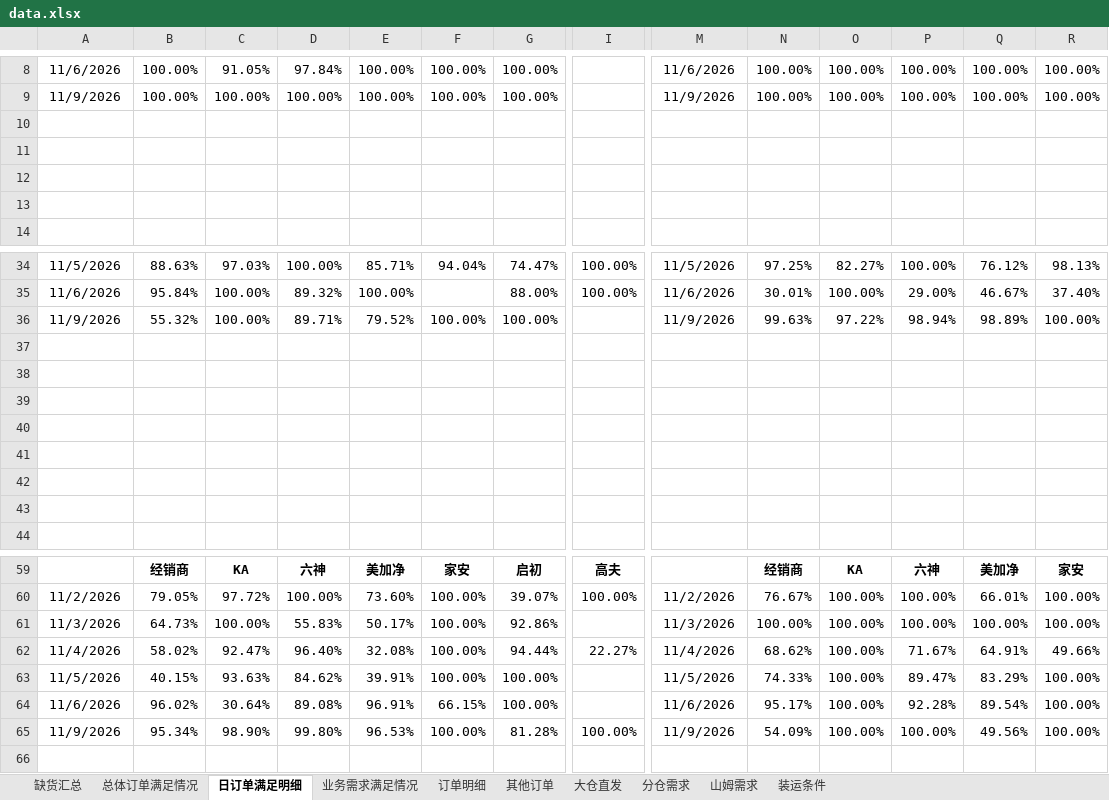
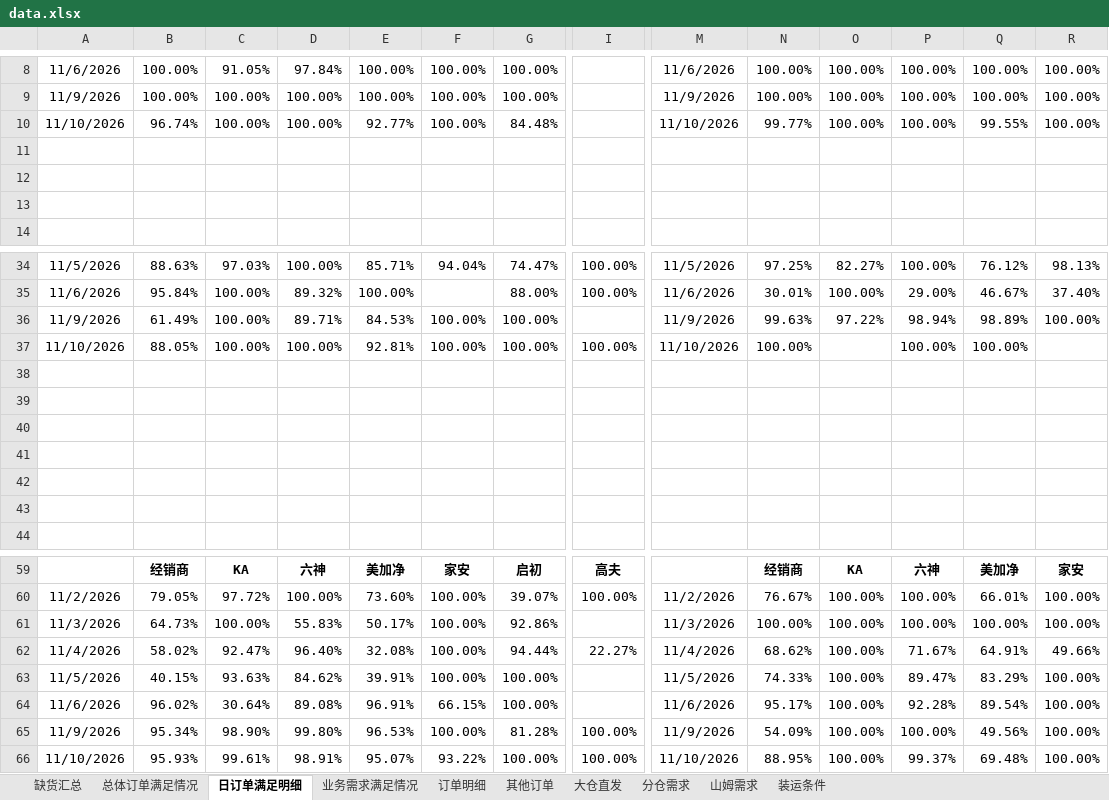
Before and after one commit to zhangyufei345/rdc-dashboard, an Excel workbook: data.xlsx, sheet 日订单满足明细, drawn as a sheet; only a part is shown, gaps mark what is left out; values as stored, in another font and other column widths than the file's, no borders; conditional formats not drawn; rows hold the shown columns only; the diff names each change by its address in the sheet, - before the commit and + after, or states it on an @@ line.

```diff
--- a/data.xlsx (sheet 日订单满足明细)
+++ b/data.xlsx (sheet 日订单满足明细)
-row 10: (empty)
+row 10: 11/10/2026 | 96.74% | 100.00% | 100.00% | 92.77% | 100.00% | 84.48% |  | 11/10/2026 | 99.77% | 100.00% | 100.00% | 99.55% | 100.00%
-B36: 55.32%
+B36: 61.49%
-E36: 79.52%
+E36: 84.53%
-row 37: (empty)
+row 37: 11/10/2026 | 88.05% | 100.00% | 100.00% | 92.81% | 100.00% | 100.00% | 100.00% | 11/10/2026 | 100.00% |  | 100.00% | 100.00%
+row 66: 11/10/2026 | 95.93% | 99.61% | 98.91% | 95.07% | 93.22% | 100.00% | 100.00% | 11/10/2026 | 88.95% | 100.00% | 99.37% | 69.48% | 100.00%
```
Also changed, not shown: sheet 订单明细, sheet 分仓需求, sheet 缺货汇总, sheet 总体订单满足情况, formulas that keep their value, 6 other files.
